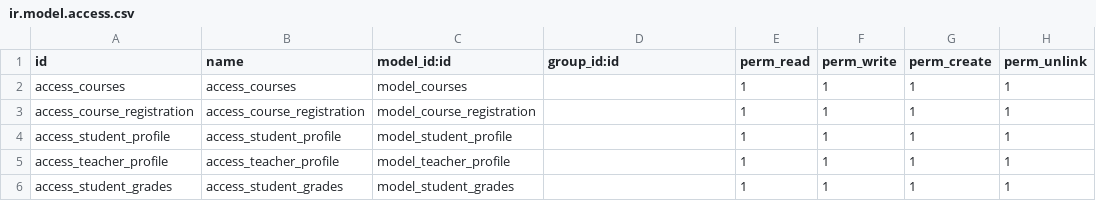
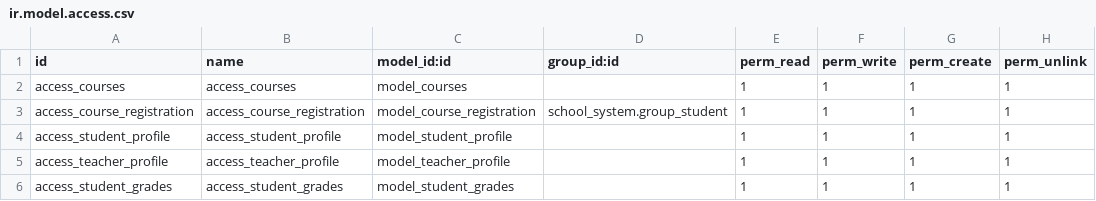
Before and after one commit to NayeraHossam/SchoolManagmentSystem, a CSV file: security/ir.model.access.csv, drawn as a sheet.

```diff
--- a/security/ir.model.access.csv
+++ b/security/ir.model.access.csv
@@ -2,3 +2,3 @@ id,name,model_id:id,group_id:id,perm_read,perm_write,perm_create,perm_unlink
 access_courses,access_courses,model_courses,,1,1,1,1
-access_course_registration,access_course_registration,model_course_registration,,1,1,1,1
+access_course_registration,access_course_registration,model_course_registration,school_system.group_student,1,1,1,1
 access_student_profile,access_student_profile,model_student_profile,,1,1,1,1
```
Also changed, not shown: 15 other files.
